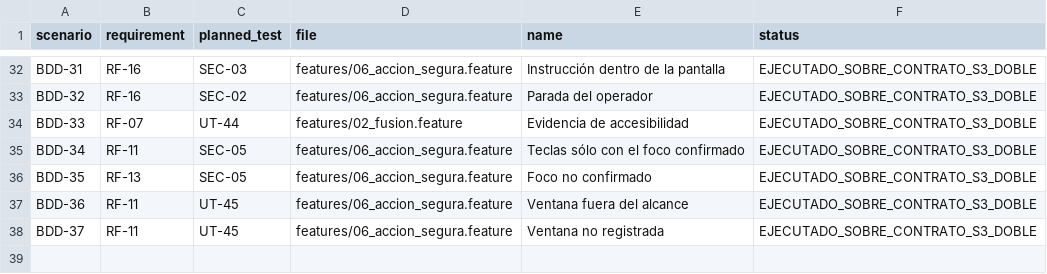
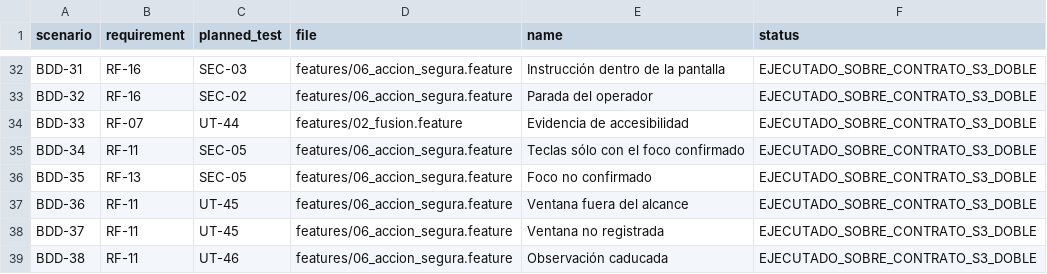
Before and after one commit to Yosoyepa/Ommatix, a CSV file: docs/thesis/matrices/gherkin_trazabilidad.csv, drawn as a sheet; only a part is shown, gaps mark what is left out; the diff names each change by its address in the sheet, - before the commit and + after, or states it on an @@ line.

```diff
--- a/docs/thesis/matrices/gherkin_trazabilidad.csv
+++ b/docs/thesis/matrices/gherkin_trazabilidad.csv
+row 39: BDD-38 | RF-11 | UT-46 | features/06_accion_segura.feature | Observación caducada | EJECUTADO_SOBRE_CONTRATO_S3_DOBLE
```
Also changed, not shown: docs/thesis/matrices/plan_pruebas.csv, docs/thesis/matrices/requisitos_trazabilidad.csv, 22 other files.
